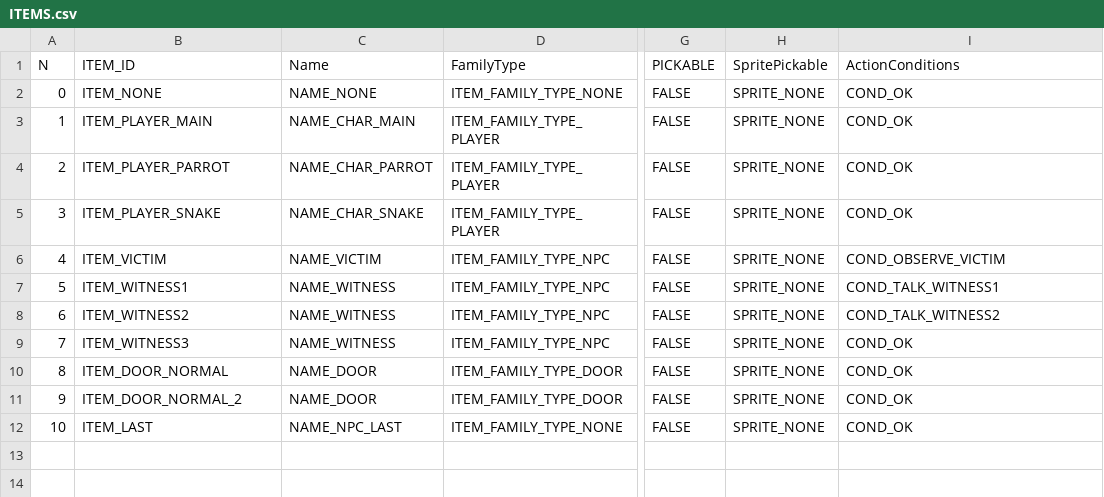
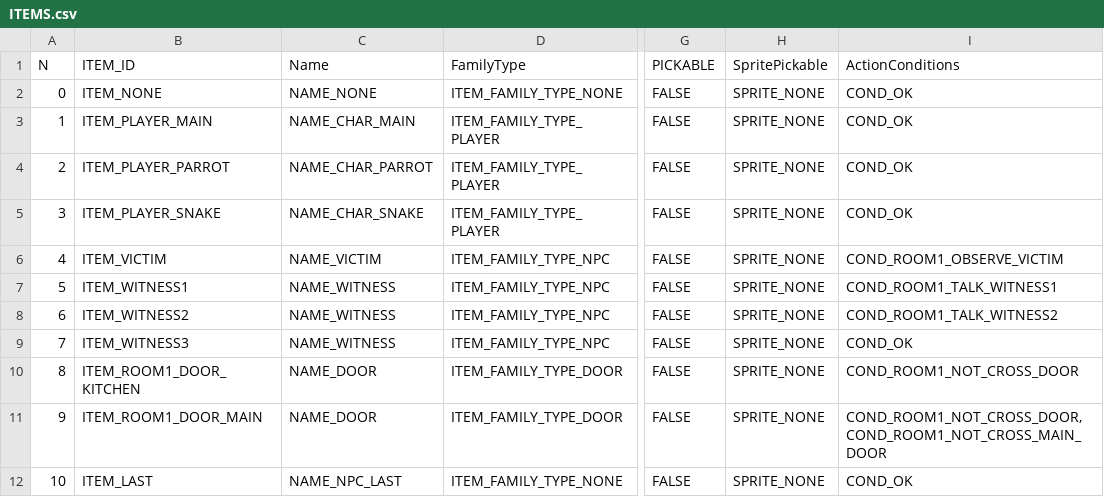
Before and after one commit to ivor4/Goblins3_AnotherQuest, a CSV file: VARMAP_Generator/ITEMS.csv, drawn as a sheet; only a part is shown, gaps mark what is left out; the diff names each change by its address in the sheet, - before the commit and + after, or states it on an @@ line.

```diff
--- a/VARMAP_Generator/ITEMS.csv
+++ b/VARMAP_Generator/ITEMS.csv
-I6 (ActionConditions): COND_OBSERVE_VICTIM
+I6 (ActionConditions): COND_ROOM1_OBSERVE_VICTIM
-I7 (ActionConditions): COND_TALK_WITNESS1
+I7 (ActionConditions): COND_ROOM1_TALK_WITNESS1
-I8 (ActionConditions): COND_TALK_WITNESS2
+I8 (ActionConditions): COND_ROOM1_TALK_WITNESS2
-B10 (ITEM_ID): ITEM_DOOR_NORMAL
+B10 (ITEM_ID): ITEM_ROOM1_DOOR_KITCHEN
-I10 (ActionConditions): COND_OK
+I10 (ActionConditions): COND_ROOM1_NOT_CROSS_DOOR
-B11 (ITEM_ID): ITEM_DOOR_NORMAL_2
+B11 (ITEM_ID): ITEM_ROOM1_DOOR_MAIN
-I11 (ActionConditions): COND_OK
+I11 (ActionConditions): COND_ROOM1_NOT_CROSS_DOOR, COND_ROOM1_NOT_CROSS_MAIN_DOOR
```
Also changed, not shown: Gob3AQ/Assets/Dialogs/PHRASES_CSV.csv, VARMAP_Generator/ACTION_CONDS.csv, 26 other files.
